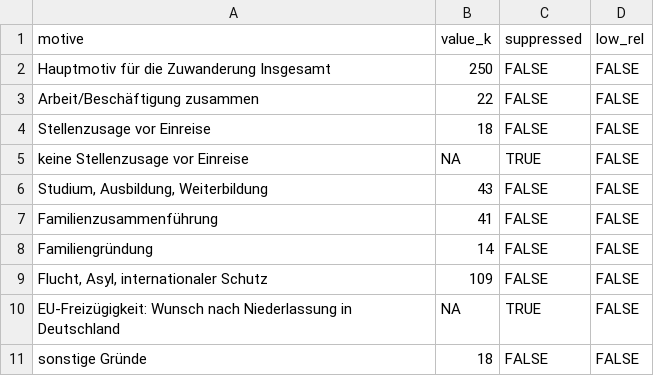
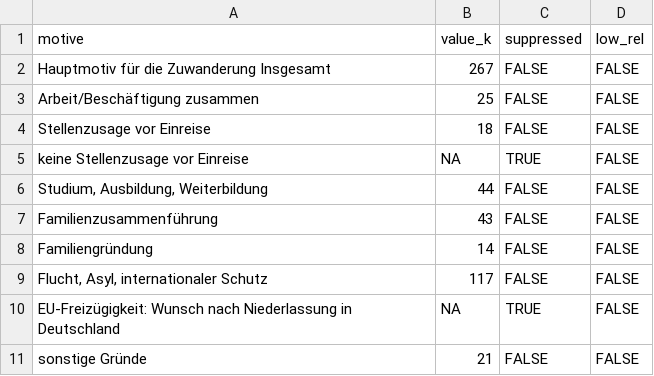
Before and after one commit to iraniandiaspora/iraniandiaspora.github.io, a CSV file: data/germany/de_motive.csv, drawn as a sheet.

```diff
--- a/data/germany/de_motive.csv
+++ b/data/germany/de_motive.csv
@@ -1,11 +1,11 @@
 "motive","value_k","suppressed","low_rel"
-"Hauptmotiv für die Zuwanderung Insgesamt",250,FALSE,FALSE
-"Arbeit/Beschäftigung zusammen",22,FALSE,FALSE
+"Hauptmotiv für die Zuwanderung Insgesamt",267,FALSE,FALSE
+"Arbeit/Beschäftigung zusammen",25,FALSE,FALSE
 "Stellenzusage vor Einreise",18,FALSE,FALSE
 "keine Stellenzusage vor Einreise",NA,TRUE,FALSE
-"Studium, Ausbildung, Weiterbildung",43,FALSE,FALSE
-"Familienzusammenführung",41,FALSE,FALSE
+"Studium, Ausbildung, Weiterbildung",44,FALSE,FALSE
+"Familienzusammenführung",43,FALSE,FALSE
 "Familiengründung",14,FALSE,FALSE
-"Flucht, Asyl, internationaler Schutz",109,FALSE,FALSE
+"Flucht, Asyl, internationaler Schutz",117,FALSE,FALSE
 "EU-Freizügigkeit: Wunsch nach Niederlassung in Deutschland",NA,TRUE,FALSE
-"sonstige Gründe",18,FALSE,FALSE
+"sonstige Gründe",21,FALSE,FALSE
```
Also changed, not shown: data/germany/de_school.csv, 20 other files.
